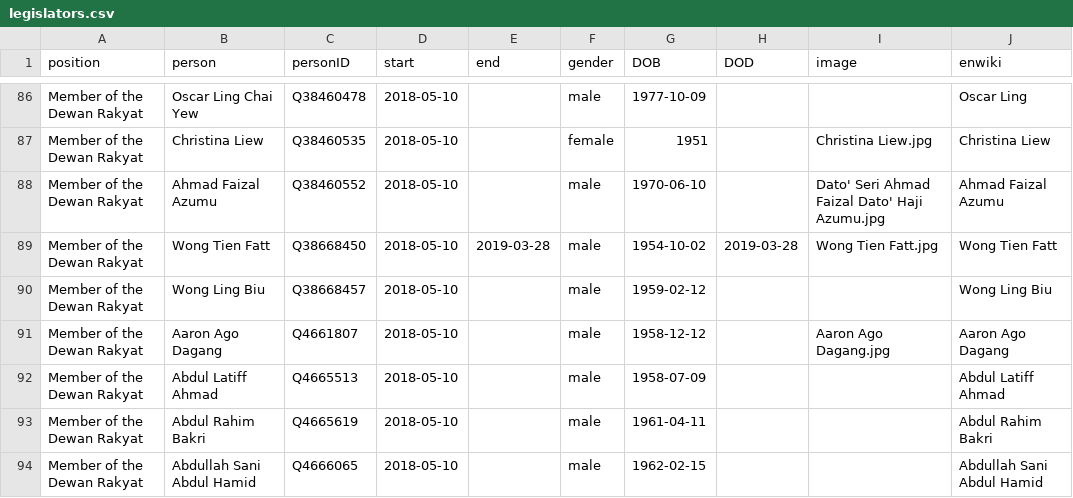
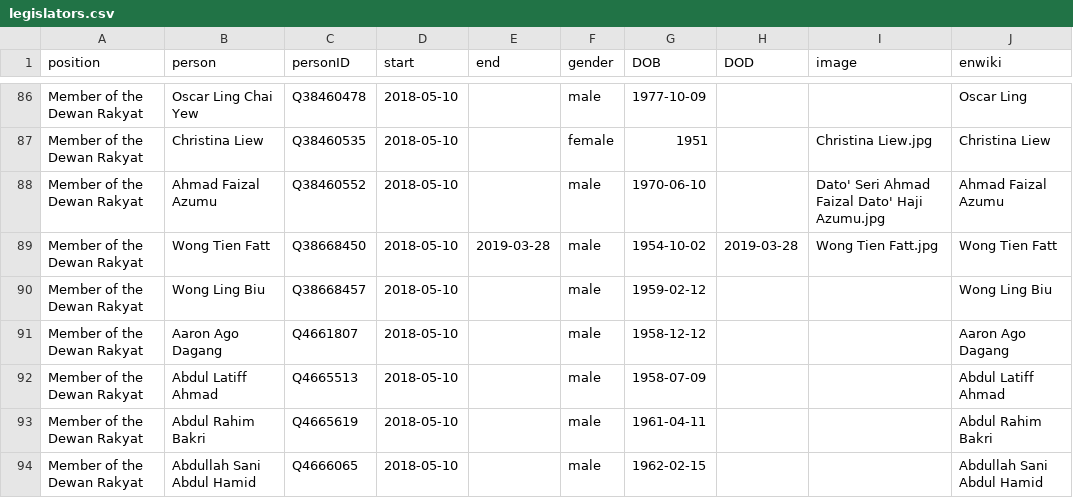
Before and after one commit to every-politician-scrapers/malaysia-ministers, a CSV file: html/legislators.csv, drawn as a sheet; only a part is shown, gaps mark what is left out.

Commit message:
PCB update

```diff
--- a/html/legislators.csv
+++ b/html/legislators.csv
@@ -90,3 +90,3 @@ Member of the Dewan Rakyat,Wong Tien Fatt,Q38668450,2018-05-10,2019-03-28,male,1
 Member of the Dewan Rakyat,Wong Ling Biu,Q38668457,2018-05-10,,male,1959-02-12,,,Wong Ling Biu
-Member of the Dewan Rakyat,Aaron Ago Dagang,Q4661807,2018-05-10,,male,1958-12-12,,Aaron Ago Dagang.jpg,Aaron Ago Dagang
+Member of the Dewan Rakyat,Aaron Ago Dagang,Q4661807,2018-05-10,,male,1958-12-12,,,Aaron Ago Dagang
 Member of the Dewan Rakyat,Abdul Latiff Ahmad,Q4665513,2018-05-10,,male,1958-07-09,,,Abdul Latiff Ahmad
```
